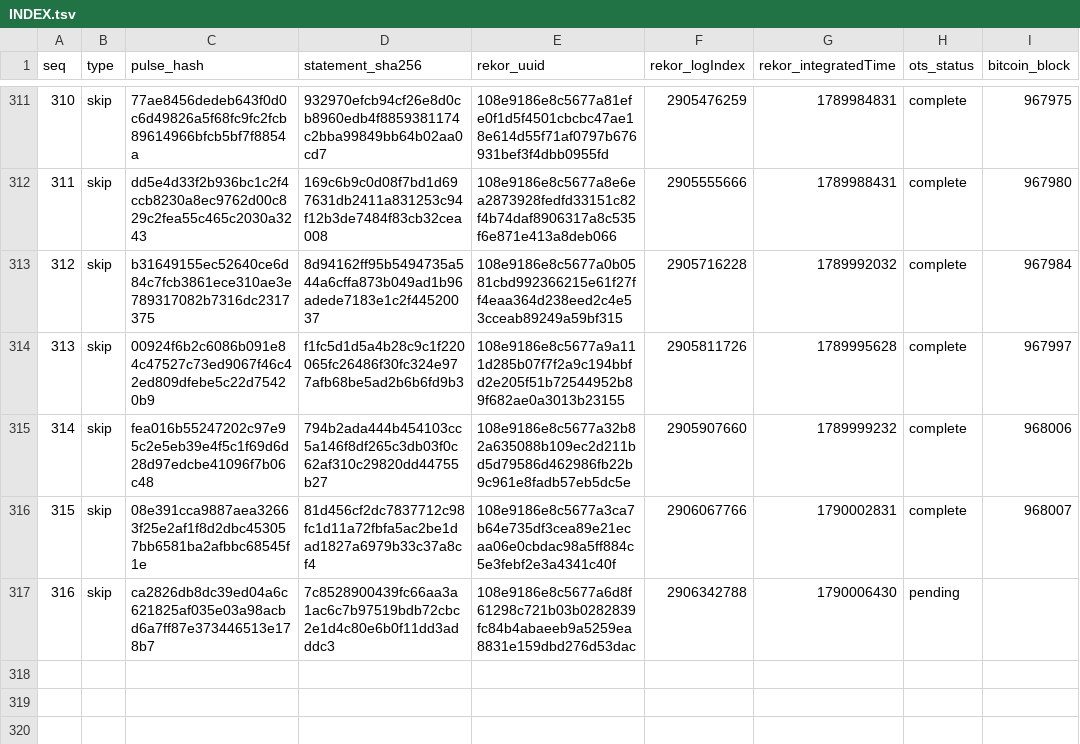
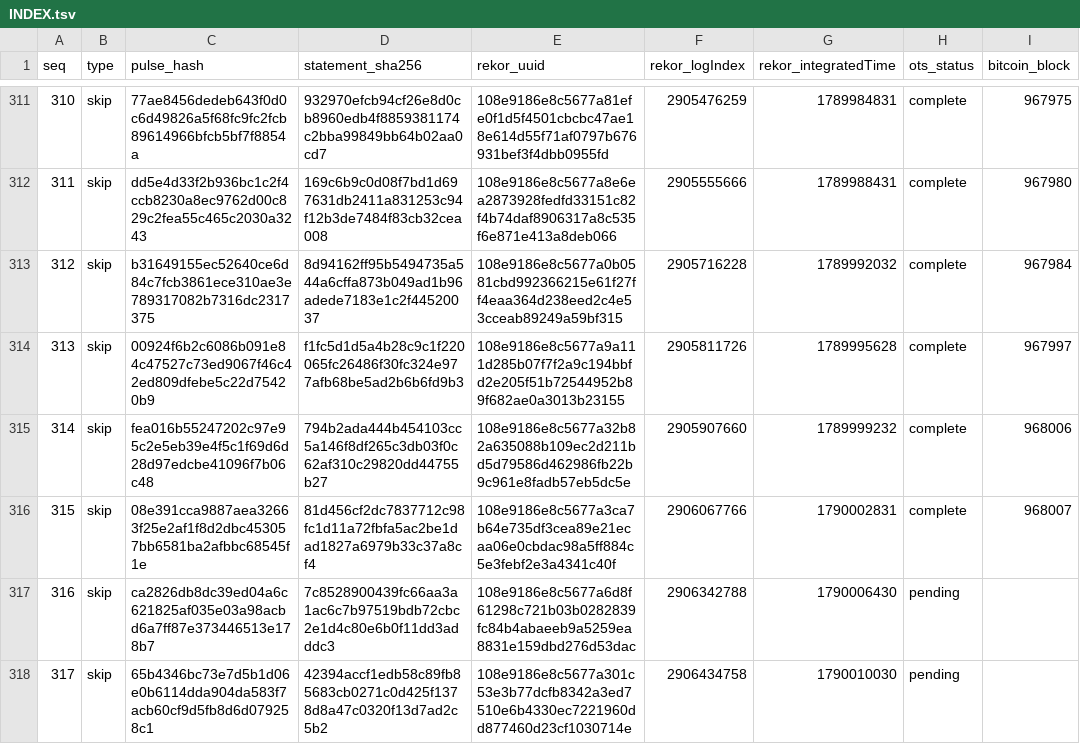
Before and after one commit to docdailey/qrng-beacon-log, a TSV file: INDEX.tsv, drawn as a sheet; only a part is shown, gaps mark what is left out; the diff names each change by its address in the sheet, - before the commit and + after, or states it on an @@ line.

Commit message:
anchors: 317 pulses anchored (run 35629199231)

```diff
--- a/INDEX.tsv
+++ b/INDEX.tsv
+row 318: 317 | skip | 65b4346bc73e7d5b1d06e0b6114dda904da583f7acb60cf9d5fb8d6d079258c1 | 42394accf1edb58c89fb85683cb0271c0d425f1378d8a47c0320f13d7ad2c5b2 | 108e9186e8c5677a301c53e3b77dcfb8342a3ed7510e6b4330ec7221960dd877460d23cf1030714e | 2906434758 | 1790010030 | pending
```
Also changed, not shown: CHECKPOINTS.tsv, 5 other files.
